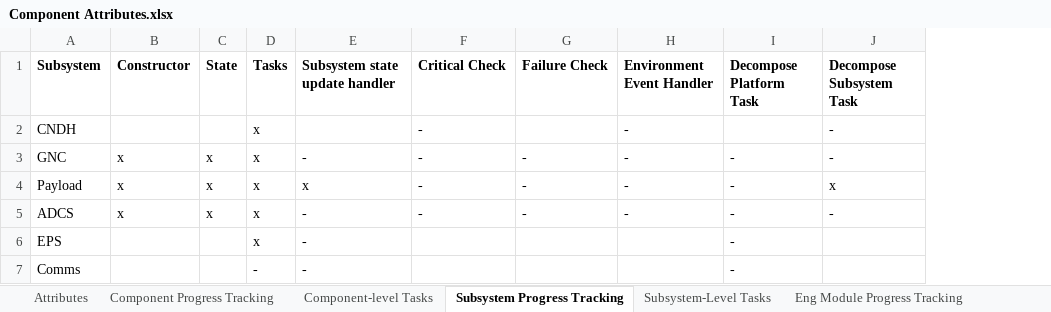
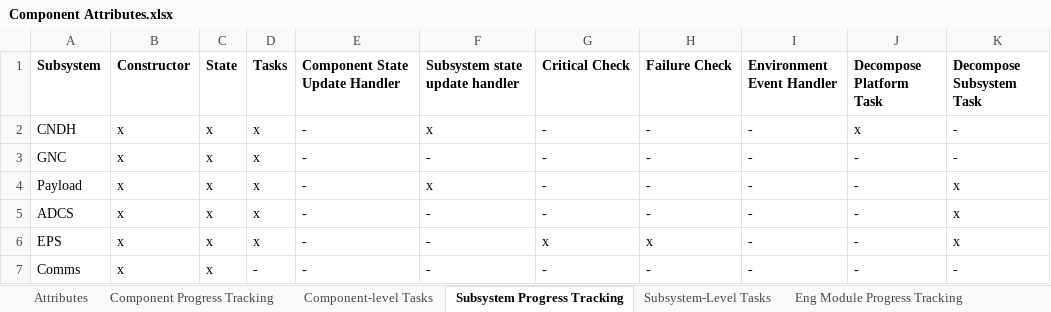
Before and after one commit to seakers/dmas, an Excel workbook: documentation/Component Attributes.xlsx, sheet Subsystem Progress Tracking, drawn as a sheet; values as stored, in another font and other column widths than the file's, no borders; addresses are those after the commit; the diff names each change by its address in the sheet, - before the commit and + after, or states it on an @@ line.

```diff
--- a/documentation/Component Attributes.xlsx (sheet Subsystem Progress Tracking)
+++ b/documentation/Component Attributes.xlsx (sheet Subsystem Progress Tracking)
+column E (Component State Update Handler), rows 2-7: all -
-B2 (Constructor): (empty)
+B2 (Constructor): x
-C2 (State): (empty)
+C2 (State): x
-F2 (Subsystem state update handler): (empty)
+F2 (Subsystem state update handler): x
-H2 (Failure Check): (empty)
+H2 (Failure Check): -
-J2 (Decompose Platform Task): (empty)
+J2 (Decompose Platform Task): x
-K5 (Decompose Subsystem Task): -
+K5 (Decompose Subsystem Task): x
-B6:B7 (Constructor): (empty)
+B6:B7 (Constructor): x
-C6:C7 (State): (empty)
+C6:C7 (State): x
-G6 (Critical Check): (empty)
+G6 (Critical Check): x
-H6 (Failure Check): (empty)
+H6 (Failure Check): x
-I6:I7 (Environment Event Handler): (empty)
+I6:I7 (Environment Event Handler): -
-K6 (Decompose Subsystem Task): (empty)
+K6 (Decompose Subsystem Task): x
-G7 (Critical Check): (empty)
+G7 (Critical Check): -
-H7 (Failure Check): (empty)
+H7 (Failure Check): -
-K7 (Decompose Subsystem Task): (empty)
+K7 (Decompose Subsystem Task): -
```
Also changed, not shown: 4 other files.
